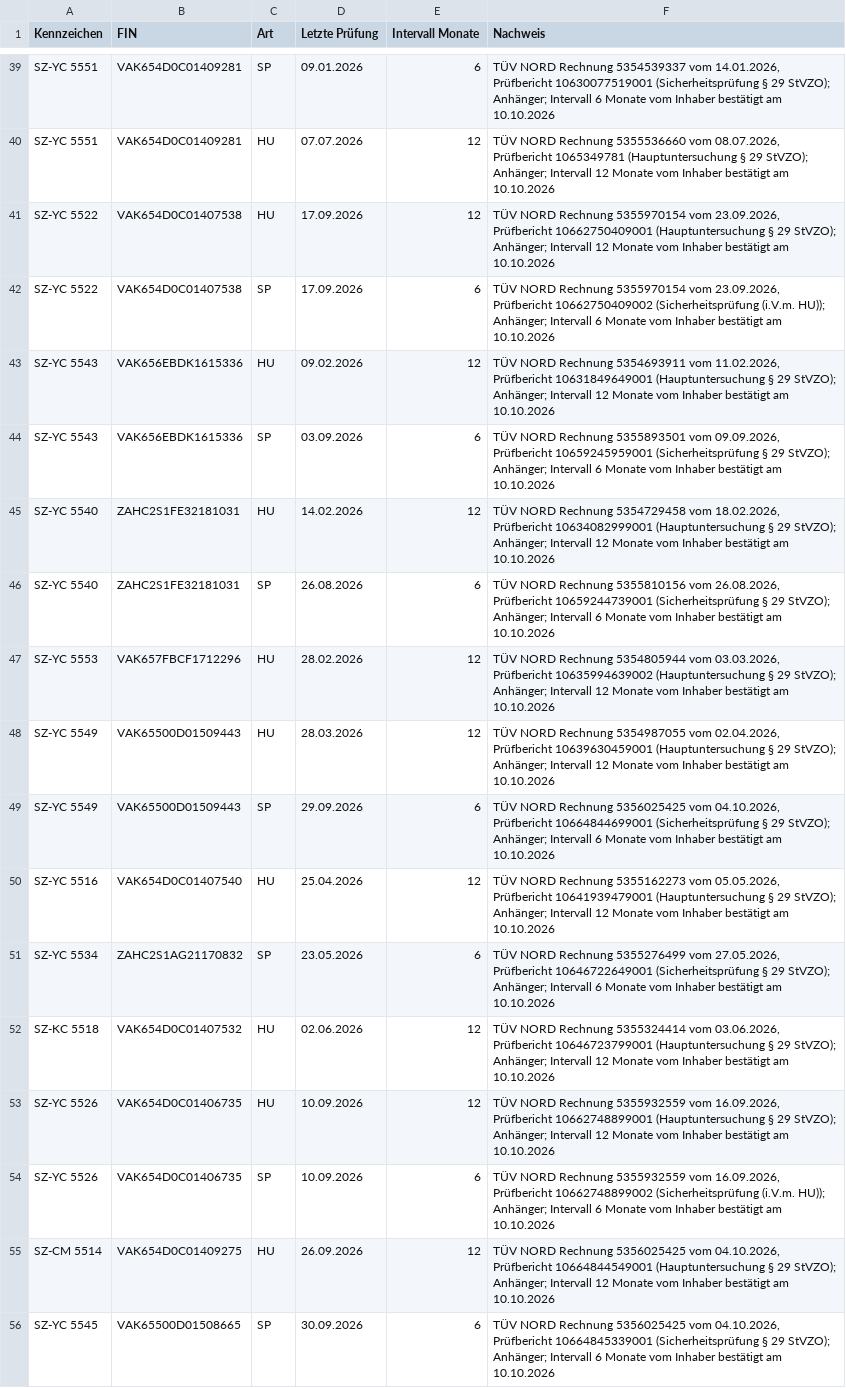
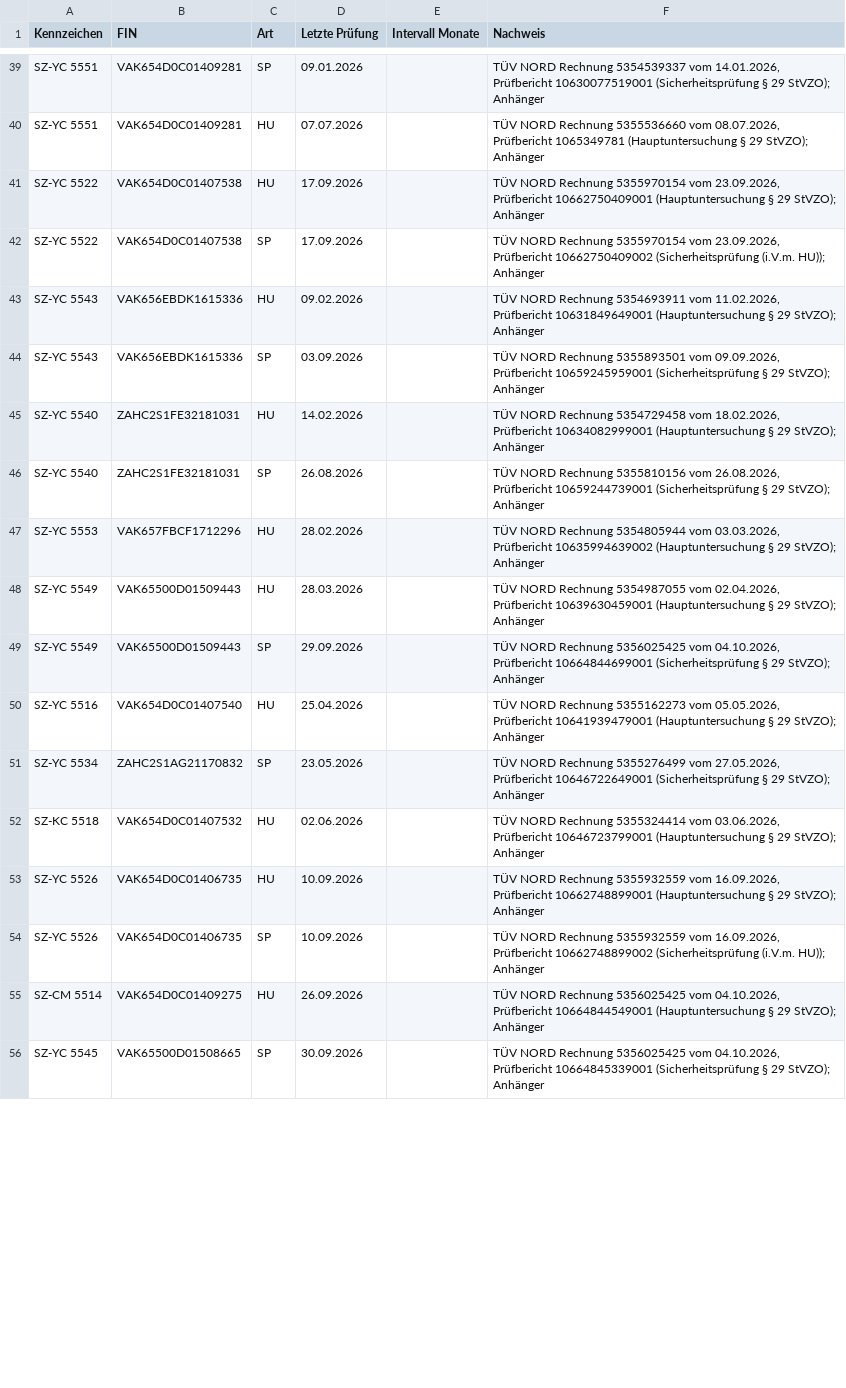
Before and after one commit to cevik-fuhrpark-claude/cevik-fuhrpark-claude, a CSV file: seed/prueftermine_mit_intervall.csv, drawn as a sheet; only a part is shown, gaps mark what is left out; the diff covers the shown part only; the diff names each change by its address in the sheet, - before the commit and + after, or states it on an @@ line.

```diff
--- a/seed/prueftermine_mit_intervall.csv
+++ b/seed/prueftermine_mit_intervall.csv
-E39 (Intervall Monate): 6
+E39 (Intervall Monate): (empty)
-F39 (Nachweis): …29 StVZO); Anhänger; Intervall 6 Monate vom Inhaber bestätigt am 10.10.2026
+F39 (Nachweis): …29 StVZO); Anhänger
-E40:E41 (Intervall Monate): 12
+E40:E41 (Intervall Monate): (empty)
-F40 (Nachweis): …29 StVZO); Anhänger; Intervall 12 Monate vom Inhaber bestätigt am 10.10.2026
+F40 (Nachweis): …29 StVZO); Anhänger
-F41 (Nachweis): …29 StVZO); Anhänger; Intervall 12 Monate vom Inhaber bestätigt am 10.10.2026
+F41 (Nachweis): …29 StVZO); Anhänger
-E42 (Intervall Monate): 6
+E42 (Intervall Monate): (empty)
-F42 (Nachweis): …(i.V.m. HU)); Anhänger; Intervall 6 Monate vom Inhaber bestätigt am 10.10.2026
+F42 (Nachweis): …(i.V.m. HU)); Anhänger
-E43 (Intervall Monate): 12
+E43 (Intervall Monate): (empty)
-F43 (Nachweis): …29 StVZO); Anhänger; Intervall 12 Monate vom Inhaber bestätigt am 10.10.2026
+F43 (Nachweis): …29 StVZO); Anhänger
-E44 (Intervall Monate): 6
+E44 (Intervall Monate): (empty)
-F44 (Nachweis): …29 StVZO); Anhänger; Intervall 6 Monate vom Inhaber bestätigt am 10.10.2026
+F44 (Nachweis): …29 StVZO); Anhänger
-E45 (Intervall Monate): 12
+E45 (Intervall Monate): (empty)
-F45 (Nachweis): …29 StVZO); Anhänger; Intervall 12 Monate vom Inhaber bestätigt am 10.10.2026
+F45 (Nachweis): …29 StVZO); Anhänger
-E46 (Intervall Monate): 6
+E46 (Intervall Monate): (empty)
-F46 (Nachweis): …29 StVZO); Anhänger; Intervall 6 Monate vom Inhaber bestätigt am 10.10.2026
+F46 (Nachweis): …29 StVZO); Anhänger
-E47:E48 (Intervall Monate): 12
+E47:E48 (Intervall Monate): (empty)
-F47 (Nachweis): …29 StVZO); Anhänger; Intervall 12 Monate vom Inhaber bestätigt am 10.10.2026
+F47 (Nachweis): …29 StVZO); Anhänger
-F48 (Nachweis): …29 StVZO); Anhänger; Intervall 12 Monate vom Inhaber bestätigt am 10.10.2026
+F48 (Nachweis): …29 StVZO); Anhänger
-E49 (Intervall Monate): 6
+E49 (Intervall Monate): (empty)
-F49 (Nachweis): …29 StVZO); Anhänger; Intervall 6 Monate vom Inhaber bestätigt am 10.10.2026
+F49 (Nachweis): …29 StVZO); Anhänger
-E50 (Intervall Monate): 12
+E50 (Intervall Monate): (empty)
-F50 (Nachweis): …29 StVZO); Anhänger; Intervall 12 Monate vom Inhaber bestätigt am 10.10.2026
+F50 (Nachweis): …29 StVZO); Anhänger
-E51 (Intervall Monate): 6
+E51 (Intervall Monate): (empty)
-F51 (Nachweis): …29 StVZO); Anhänger; Intervall 6 Monate vom Inhaber bestätigt am 10.10.2026
+F51 (Nachweis): …29 StVZO); Anhänger
-E52:E53 (Intervall Monate): 12
+E52:E53 (Intervall Monate): (empty)
-F52 (Nachweis): …29 StVZO); Anhänger; Intervall 12 Monate vom Inhaber bestätigt am 10.10.2026
+F52 (Nachweis): …29 StVZO); Anhänger
-F53 (Nachweis): …29 StVZO); Anhänger; Intervall 12 Monate vom Inhaber bestätigt am 10.10.2026
+F53 (Nachweis): …29 StVZO); Anhänger
-E54 (Intervall Monate): 6
+E54 (Intervall Monate): (empty)
-F54 (Nachweis): …(i.V.m. HU)); Anhänger; Intervall 6 Monate vom Inhaber bestätigt am 10.10.2026
+F54 (Nachweis): …(i.V.m. HU)); Anhänger
-E55 (Intervall Monate): 12
+E55 (Intervall Monate): (empty)
-F55 (Nachweis): …29 StVZO); Anhänger; Intervall 12 Monate vom Inhaber bestätigt am 10.10.2026
+F55 (Nachweis): …29 StVZO); Anhänger
-E56 (Intervall Monate): 6
+E56 (Intervall Monate): (empty)
-F56 (Nachweis): …29 StVZO); Anhänger; Intervall 6 Monate vom Inhaber bestätigt am 10.10.2026
+F56 (Nachweis): …29 StVZO); Anhänger
```
Also changed, not shown: 88 edited cells elsewhere in this file, 13 other files.
